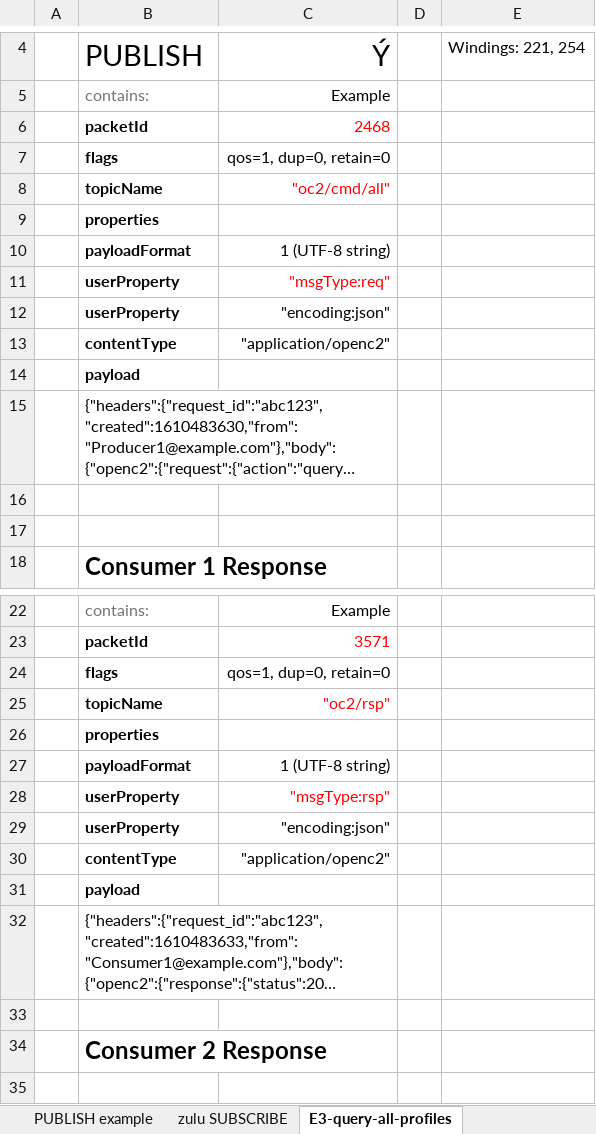
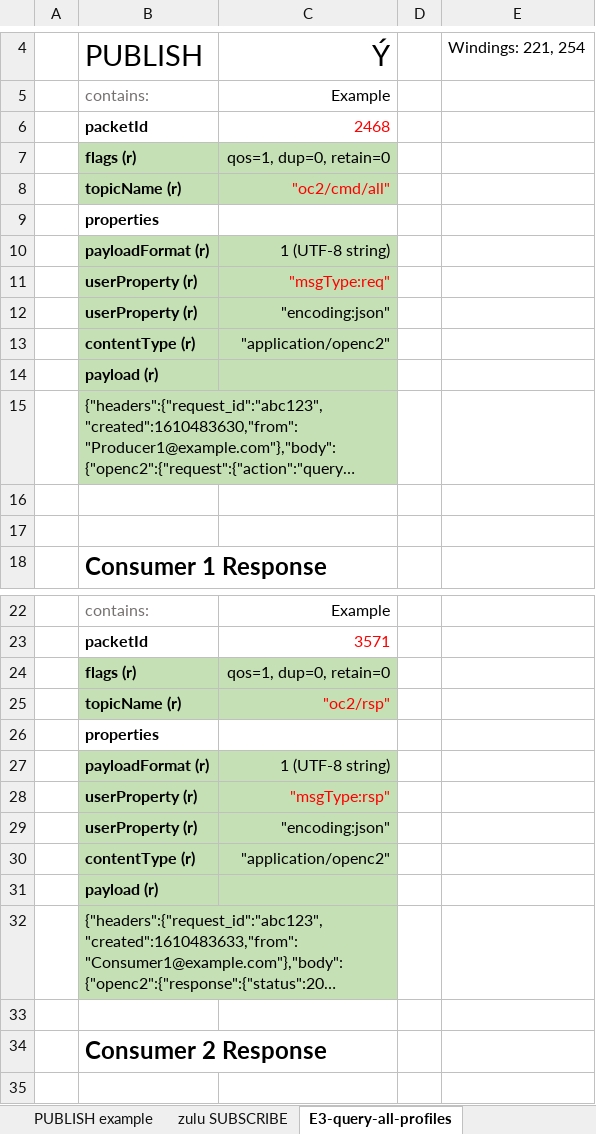
Before and after one commit to oasis-tcs/openc2-transf-mqtt, an Excel workbook: sources/SampleMessages.xlsx, sheet E3-query-all-profiles, drawn as a sheet; only a part is shown, gaps mark what is left out; long unchanged cells end in …; values as stored, in another font and other column widths than the file's, no borders; charts and pictures not drawn; the diff covers the shown part only; the diff names each change by its address in the sheet, - before the commit and + after, or states it on an @@ line.

```diff
--- a/sources/SampleMessages.xlsx (sheet E3-query-all-profiles)
+++ b/sources/SampleMessages.xlsx (sheet E3-query-all-profiles)
-B7: flags
+B7: flags (r)
-B7:C8 fill: none
+B7:C8 fill: #C5E0B4
-B8: topicName
+B8: topicName (r)
-B10: payloadFormat
+B10: payloadFormat (r)
-B10:C15 fill: none
+B10:C15 fill: #C5E0B4
-B11:B12: userProperty
+B11:B12: userProperty (r)
-B13: contentType
+B13: contentType (r)
-B14: payload
+B14: payload (r)
-B24: flags
+B24: flags (r)
-B24:C25 fill: none
+B24:C25 fill: #C5E0B4
-B25: topicName
+B25: topicName (r)
-B27: payloadFormat
+B27: payloadFormat (r)
-B27:C32 fill: none
+B27:C32 fill: #C5E0B4
-B28:B29: userProperty
+B28:B29: userProperty (r)
-B30: contentType
+B30: contentType (r)
-B31: payload
+B31: payload (r)
```
Also changed, not shown: 14 edited cells and cell formats elsewhere in this sheet, 4 other files.
